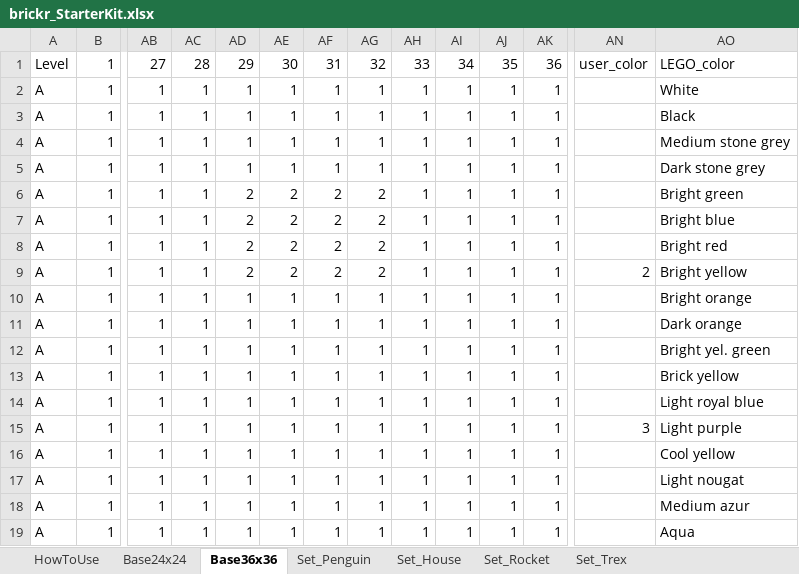
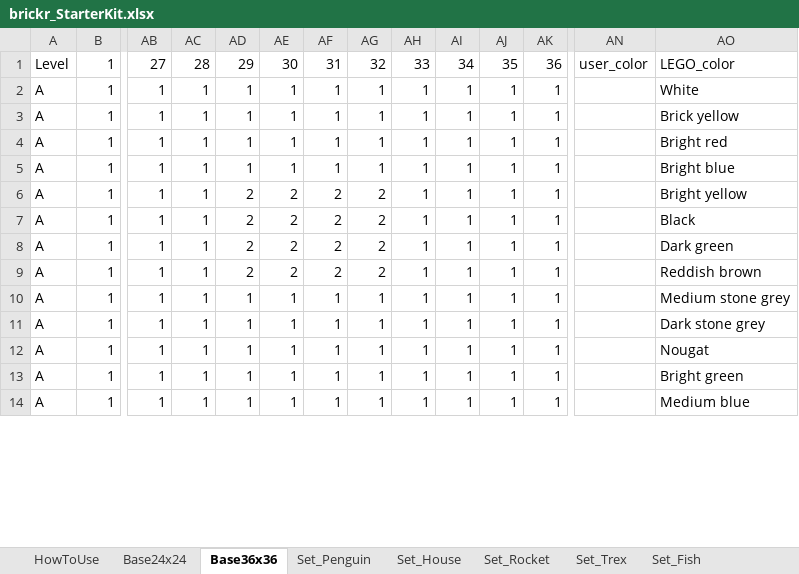
Before and after one commit to ryantimpe/brickr_toybox, an Excel workbook: brickr_StarterKit.xlsx, sheet Base36x36, drawn as a sheet; only a part is shown, gaps mark what is left out; the shorter side is filled out with more unchanged rows; values as stored, in another font and other column widths than the file's, no cell formats; conditional formats not drawn; removed rows and columns are numbered as before the commit, all else as after; rows hold the shown columns only; the diff covers the shown part only; the diff names each change by its address in the sheet, - before the commit and + after, or states it on an @@ line.

Commit message:
Updated Excel template and examples for Brickr 0.1 version

```diff
--- a/brickr_StarterKit.xlsx (sheet Base36x36)
+++ b/brickr_StarterKit.xlsx (sheet Base36x36)
+sheet tab: Set_Fish
-AO3: Black
+AO3: Brick yellow
+row 4: A | 1 | 1 | 1 | 1 | 1 | 1 | 1 | 1 | 1 | 1 | 1 |  | Bright red
+row 5: A | 1 | 1 | 1 | 1 | 1 | 1 | 1 | 1 | 1 | 1 | 1 |  | Bright blue
+row 6: A | 1 | 1 | 1 | 2 | 2 | 2 | 2 | 1 | 1 | 1 | 1 |  | Bright yellow
+row 7: A | 1 | 1 | 1 | 2 | 2 | 2 | 2 | 1 | 1 | 1 | 1 |  | Black
+row 8: A | 1 | 1 | 1 | 2 | 2 | 2 | 2 | 1 | 1 | 1 | 1 |  | Dark green
+row 9: A | 1 | 1 | 1 | 2 | 2 | 2 | 2 | 1 | 1 | 1 | 1 |  | Reddish brown
-row 6: A | 1 | 1 | 1 | 2 | 2 | 2 | 2 | 1 | 1 | 1 | 1 |  | Bright green
-row 7: A | 1 | 1 | 1 | 2 | 2 | 2 | 2 | 1 | 1 | 1 | 1 |  | Bright blue
-row 8: A | 1 | 1 | 1 | 2 | 2 | 2 | 2 | 1 | 1 | 1 | 1 |  | Bright red
-row 9: A | 1 | 1 | 1 | 2 | 2 | 2 | 2 | 1 | 1 | 1 | 1 | 2 | Bright yellow
-AO12: Bright orange
+AO12: Nougat
-row 11: A | 1 | 1 | 1 | 1 | 1 | 1 | 1 | 1 | 1 | 1 | 1 |  | Dark orange
-AO13: Bright yel. green
+AO13: Bright green
-row 13: A | 1 | 1 | 1 | 1 | 1 | 1 | 1 | 1 | 1 | 1 | 1 |  | Brick yellow
-row 14: A | 1 | 1 | 1 | 1 | 1 | 1 | 1 | 1 | 1 | 1 | 1 |  | Light royal blue
-row 15: A | 1 | 1 | 1 | 1 | 1 | 1 | 1 | 1 | 1 | 1 | 1 | 3 | Light purple
-row 16: A | 1 | 1 | 1 | 1 | 1 | 1 | 1 | 1 | 1 | 1 | 1 |  | Cool yellow
-row 17: A | 1 | 1 | 1 | 1 | 1 | 1 | 1 | 1 | 1 | 1 | 1 |  | Light nougat
-row 18: A | 1 | 1 | 1 | 1 | 1 | 1 | 1 | 1 | 1 | 1 | 1 |  | Medium azur
-row 19: A | 1 | 1 | 1 | 1 | 1 | 1 | 1 | 1 | 1 | 1 | 1 |  | Aqua
```
Also changed, not shown: 10 added rows, 4 removed rows, 1 moved row and 48 edited cells elsewhere in this sheet, sheet HowToUse, sheet Set_Penguin, sheet Set_Rocket, sheet Base24x24, sheet Set_House, sheet Set_Trex, cell formats, formulas that keep their value, hidden cells, charts or pictures, 7 other files.
